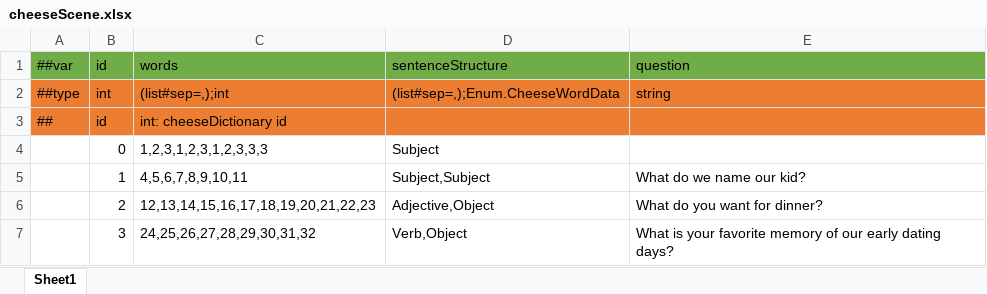
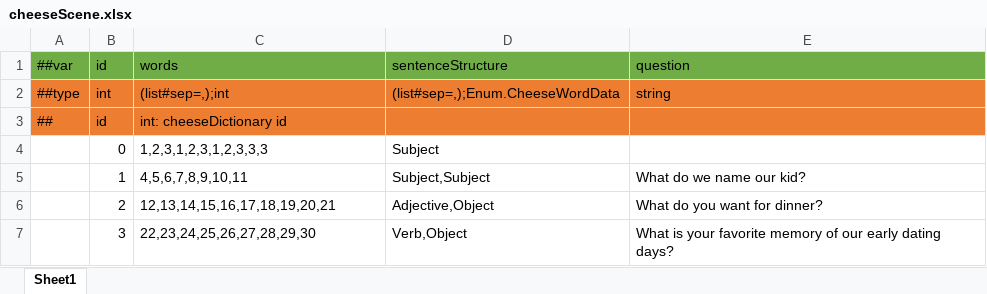
Before and after one commit to mazui3/GGJ2026, an Excel workbook: XmlData/Datas/cheeseScene.xlsx, sheet Sheet1, drawn as a sheet; values as stored, in another font and other column widths than the file's, no borders; the diff names each change by its address in the sheet, - before the commit and + after, or states it on an @@ line.

```diff
--- a/XmlData/Datas/cheeseScene.xlsx (sheet Sheet1)
+++ b/XmlData/Datas/cheeseScene.xlsx (sheet Sheet1)
-C6: 12,13,14,15,16,17,18,19,20,21,22,23
+C6: 12,13,14,15,16,17,18,19,20,21
-C7: 24,25,26,27,28,29,30,31,32
+C7: 22,23,24,25,26,27,28,29,30
```
Also changed, not shown: XmlData/Datas/cheeseDictionary.xlsx, 26 other files.
